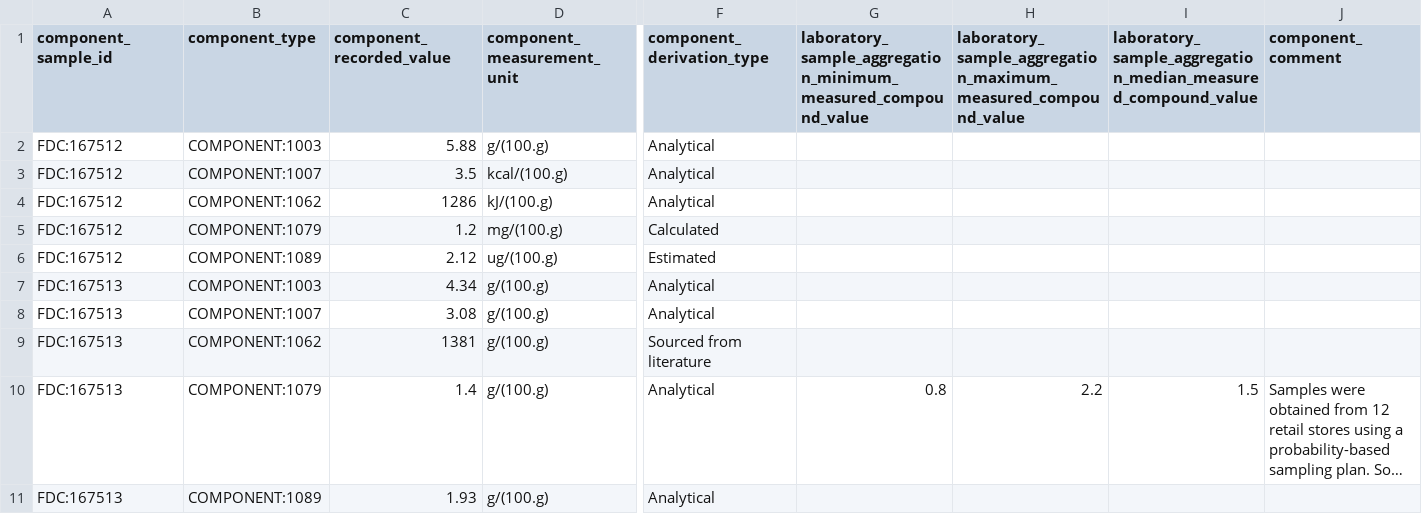
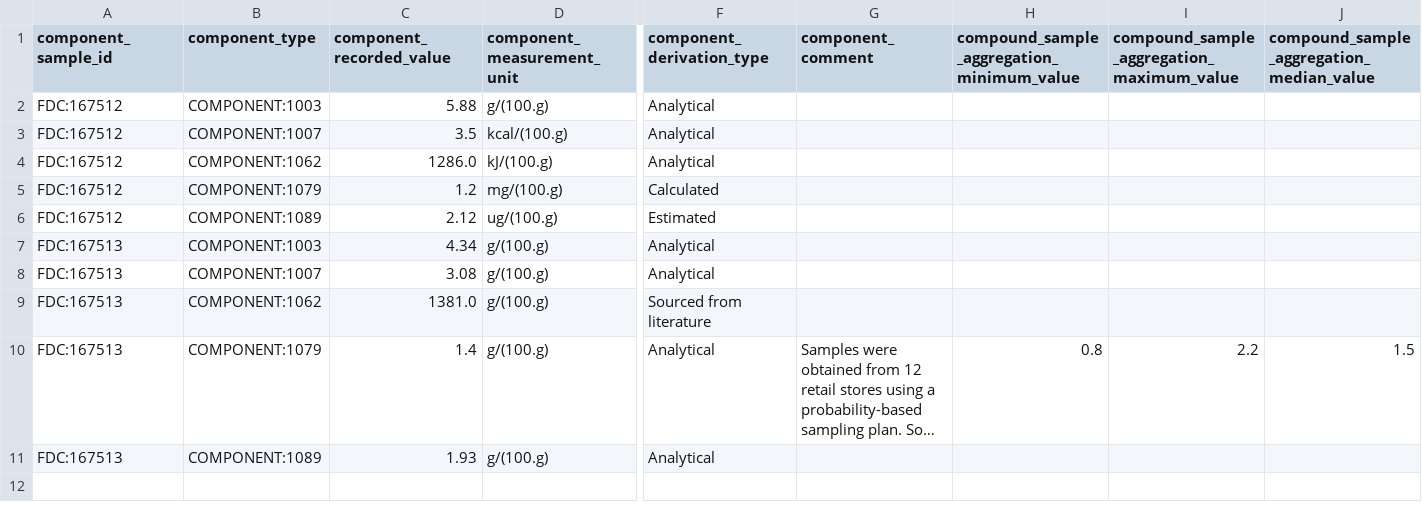
Before and after one commit to kaiiam/mifc, a TSV file: data_validation/test_data/Component-001.tsv, drawn as a sheet; only a part is shown, gaps mark what is left out; long unchanged cells end in …; removed rows and columns are numbered as before the commit, all else as after; the diff names each change by its address in the sheet, - before the commit and + after, or states it on an @@ line.

Commit message:
Update Component-001.tsv to have new field names

```diff
--- a/data_validation/test_data/Component-001.tsv
+++ b/data_validation/test_data/Component-001.tsv
-column G, rows 1-10: laboratory_sample_aggregation_minimum_measured_compound_value |  |  |  |  |  |  |  |  | 0.8
-column H, rows 1-10: laboratory_sample_aggregation_maximum_measured_compound_value |  |  |  |  |  |  |  |  | 2.2
-column I, rows 1-10: laboratory_sample_aggregation_median_measured_compound_value |  |  |  |  |  |  |  |  | 1.5
+column H, rows 1-10: compound_sample_aggregation_minimum_value |  |  |  |  |  |  |  |  | 0.8
+column I, rows 1-10: compound_sample_aggregation_maximum_value |  |  |  |  |  |  |  |  | 2.2
+column J, rows 1-10: compound_sample_aggregation_median_value |  |  |  |  |  |  |  |  | 1.5
-C4 (component_recorded_value): 1286
+C4 (component_recorded_value): 1286.0
-C9 (component_recorded_value): 1381
+C9 (component_recorded_value): 1381.0
```
